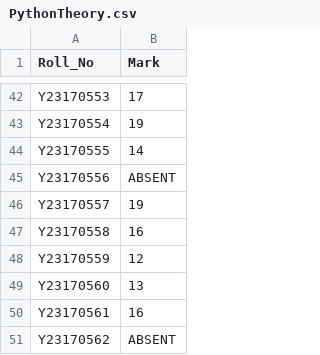
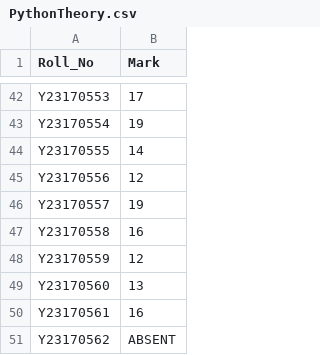
Before and after one commit to Pangambam/mywebpages, a CSV file: assets/PythonTheory.csv, drawn as a sheet; only a part is shown, gaps mark what is left out.

Commit message:
Update PythonTheory.csv

```diff
--- a/assets/PythonTheory.csv
+++ b/assets/PythonTheory.csv
@@ -44,3 +44,3 @@ Y23170554,19
 Y23170555,14
-Y23170556,ABSENT
+Y23170556,12
 Y23170557,19
```
